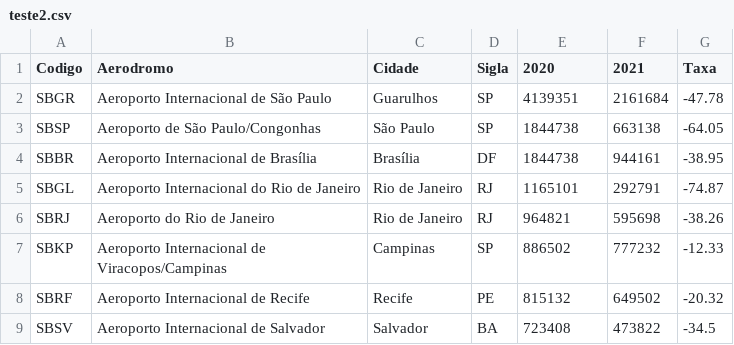
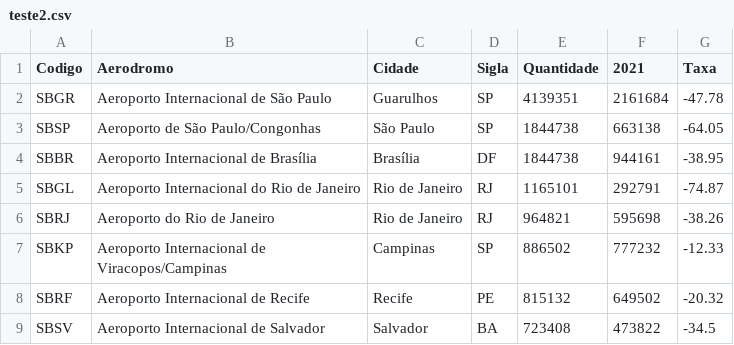
Before and after one commit to LucasMoacir/fabrinilton, a CSV file: teste2.csv, drawn as a sheet.

Commit message:
Update teste2.csv

```diff
--- a/teste2.csv
+++ b/teste2.csv
@@ -1,2 +1,2 @@
-Codigo,Aerodromo,Cidade,Sigla,2020,2021,Taxa
+Codigo,Aerodromo,Cidade,Sigla,Quantidade,2021,Taxa
 SBGR,Aeroporto Internacional de São Paulo,Guarulhos,SP,4139351,2161684,-47.78
```
